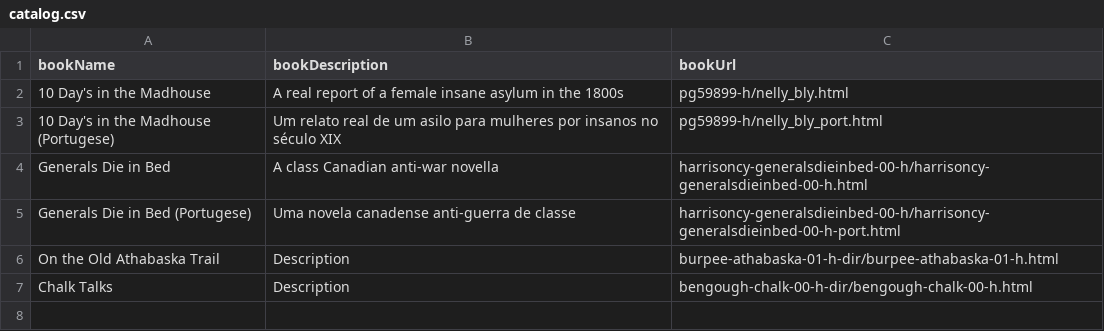
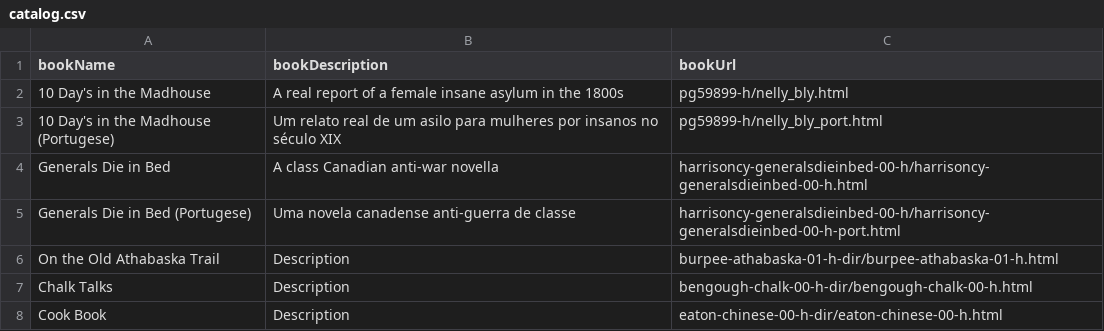
Before and after one commit to RSA000/rsa000.github.io, a CSV file: 3DSLibrary/assets/texts/catalog.csv, drawn as a sheet; the diff names each change by its address in the sheet, - before the commit and + after, or states it on an @@ line.

Commit message:
added another book

```diff
--- a/3DSLibrary/assets/texts/catalog.csv
+++ b/3DSLibrary/assets/texts/catalog.csv
+row 8: Cook Book | Description | eaton-chinese-00-h-dir/eaton-chinese-00-h.html
```
Also changed, not shown: 4 other files.
